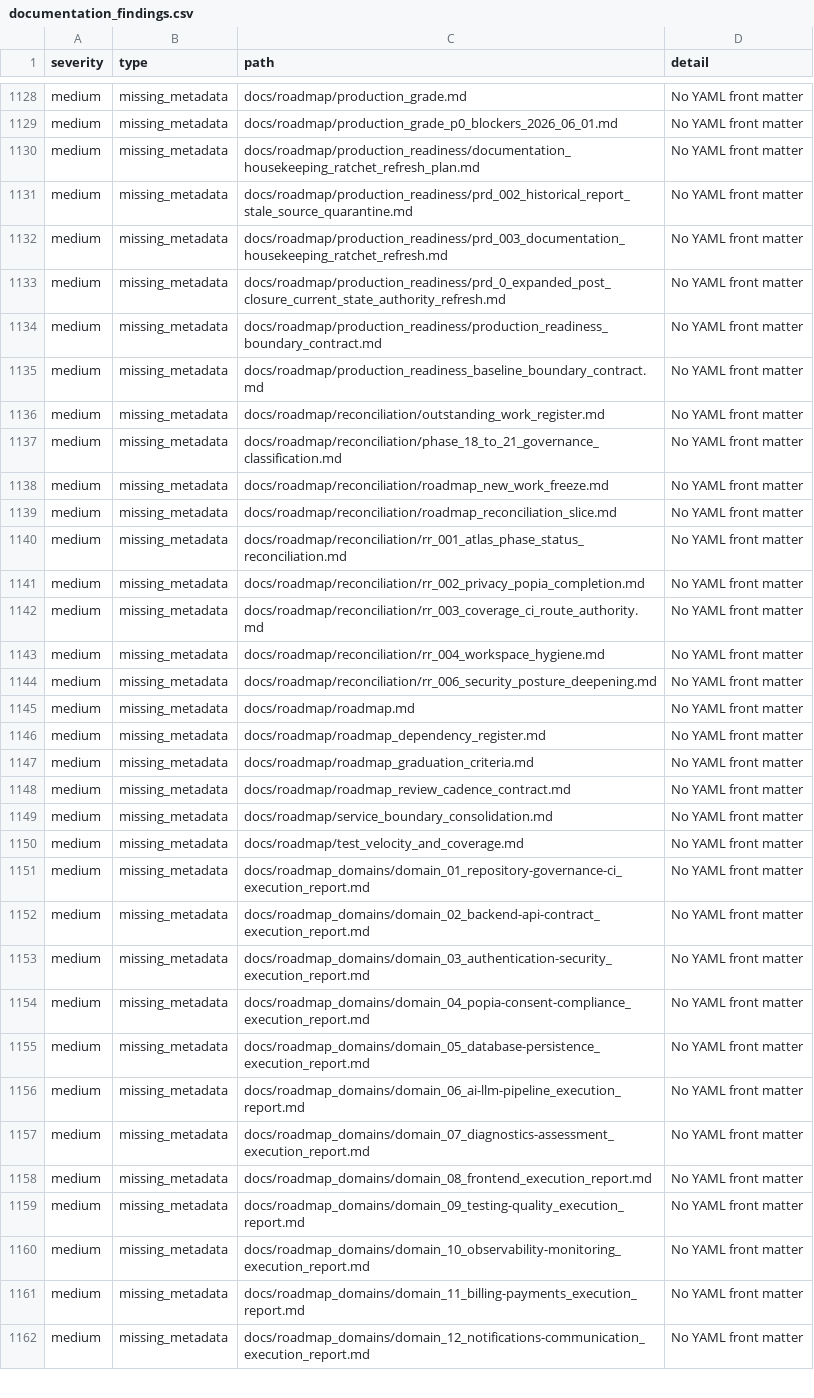
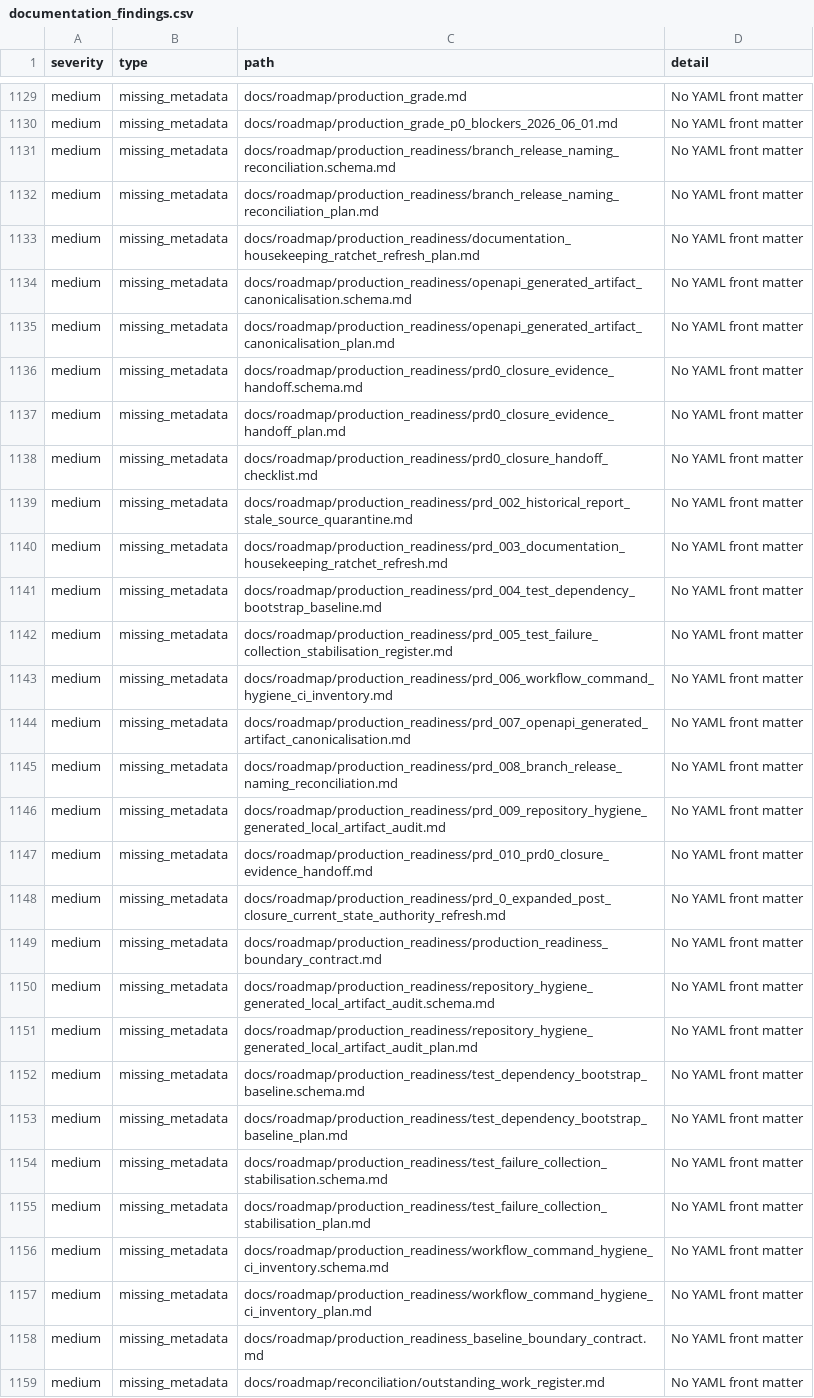
Before and after one commit to NkgoloL/Eduboost-V2, a CSV file: docs/generated/documentation_findings.csv, drawn as a sheet; only a part is shown, gaps mark what is left out; the shorter side is filled out with more unchanged rows; the diff covers the shown part only.

Commit message:
docs(prd): refresh documentation housekeeping ratchet

```diff
--- a/docs/generated/documentation_findings.csv
+++ b/docs/generated/documentation_findings.csv
@@ -1129,7 +1130,29 @@ medium,missing_metadata,docs/roadmap/production_grade.md,No YAML front matter
 medium,missing_metadata,docs/roadmap/production_grade_p0_blockers_2026_06_01.md,No YAML front matter
+medium,missing_metadata,docs/roadmap/production_readiness/branch_release_naming_reconciliation.schema.md,No YAML front matter
+medium,missing_metadata,docs/roadmap/production_readiness/branch_release_naming_reconciliation_plan.md,No YAML front matter
 medium,missing_metadata,docs/roadmap/production_readiness/documentation_housekeeping_ratchet_refresh_plan.md,No YAML front matter
+medium,missing_metadata,docs/roadmap/production_readiness/openapi_generated_artifact_canonicalisation.schema.md,No YAML front matter
+medium,missing_metadata,docs/roadmap/production_readiness/openapi_generated_artifact_canonicalisation_plan.md,No YAML front matter
+medium,missing_metadata,docs/roadmap/production_readiness/prd0_closure_evidence_handoff.schema.md,No YAML front matter
+medium,missing_metadata,docs/roadmap/production_readiness/prd0_closure_evidence_handoff_plan.md,No YAML front matter
+medium,missing_metadata,docs/roadmap/production_readiness/prd0_closure_handoff_checklist.md,No YAML front matter
 medium,missing_metadata,docs/roadmap/production_readiness/prd_002_historical_report_stale_source_quarantine.md,No YAML front matter
 medium,missing_metadata,docs/roadmap/production_readiness/prd_003_documentation_housekeeping_ratchet_refresh.md,No YAML front matter
+medium,missing_metadata,docs/roadmap/production_readiness/prd_004_test_dependency_bootstrap_baseline.md,No YAML front matter
+medium,missing_metadata,docs/roadmap/production_readiness/prd_005_test_failure_collection_stabilisation_register.md,No YAML front matter
+medium,missing_metadata,docs/roadmap/production_readiness/prd_006_workflow_command_hygiene_ci_inventory.md,No YAML front matter
+medium,missing_metadata,docs/roadmap/production_readiness/prd_007_openapi_generated_artifact_canonicalisation.md,No YAML front matter
+medium,missing_metadata,docs/roadmap/production_readiness/prd_008_branch_release_naming_reconciliation.md,No YAML front matter
+medium,missing_metadata,docs/roadmap/production_readiness/prd_009_repository_hygiene_generated_local_artifact_audit.md,No YAML front matter
+medium,missing_metadata,docs/roadmap/production_readiness/prd_010_prd0_closure_evidence_handoff.md,No YAML front matter
 medium,missing_metadata,docs/roadmap/production_readiness/prd_0_expanded_post_closure_current_state_authority_refresh.md,No YAML front matter
 medium,missing_metadata,docs/roadmap/production_readiness/production_readiness_boundary_contract.md,No YAML front matter
+medium,missing_metadata,docs/roadmap/production_readiness/repository_hygiene_generated_local_artifact_audit.schema.md,No YAML front matter
+medium,missing_metadata,docs/roadmap/production_readiness/repository_hygiene_generated_local_artifact_audit_plan.md,No YAML front matter
+medium,missing_metadata,docs/roadmap/production_readiness/test_dependency_bootstrap_baseline.schema.md,No YAML front matter
+medium,missing_metadata,docs/roadmap/production_readiness/test_dependency_bootstrap_baseline_plan.md,No YAML front matter
+medium,missing_metadata,docs/roadmap/production_readiness/test_failure_collection_stabilisation.schema.md,No YAML front matter
+medium,missing_metadata,docs/roadmap/production_readiness/test_failure_collection_stabilisation_plan.md,No YAML front matter
+medium,missing_metadata,docs/roadmap/production_readiness/workflow_command_hygiene_ci_inventory.schema.md,No YAML front matter
+medium,missing_metadata,docs/roadmap/production_readiness/workflow_command_hygiene_ci_inventory_plan.md,No YAML front matter
 medium,missing_metadata,docs/roadmap/production_readiness_baseline_boundary_contract.md,No YAML front matter
```
Also changed, not shown: 2 added rows and 1 removed row elsewhere in this file, 3 other files.
